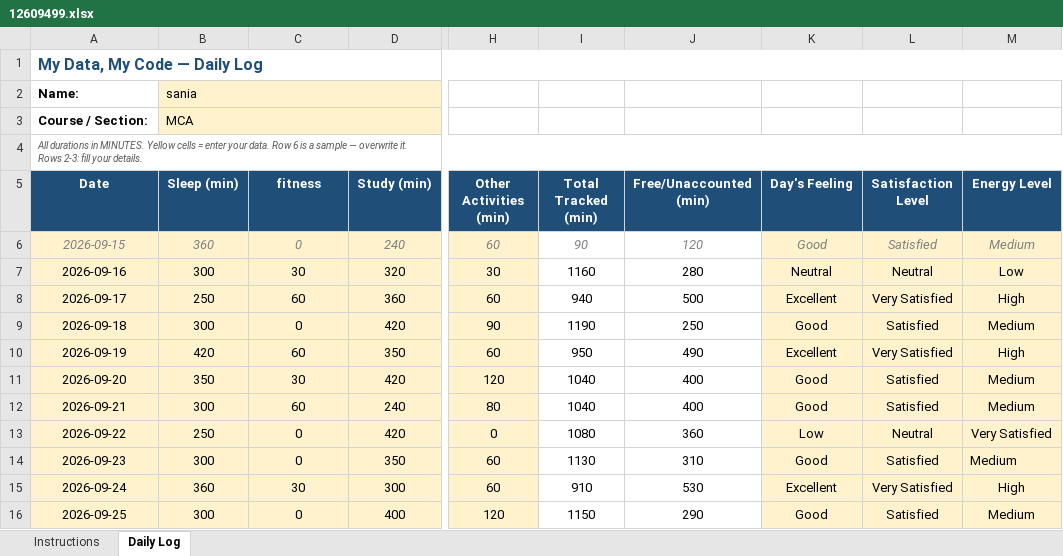
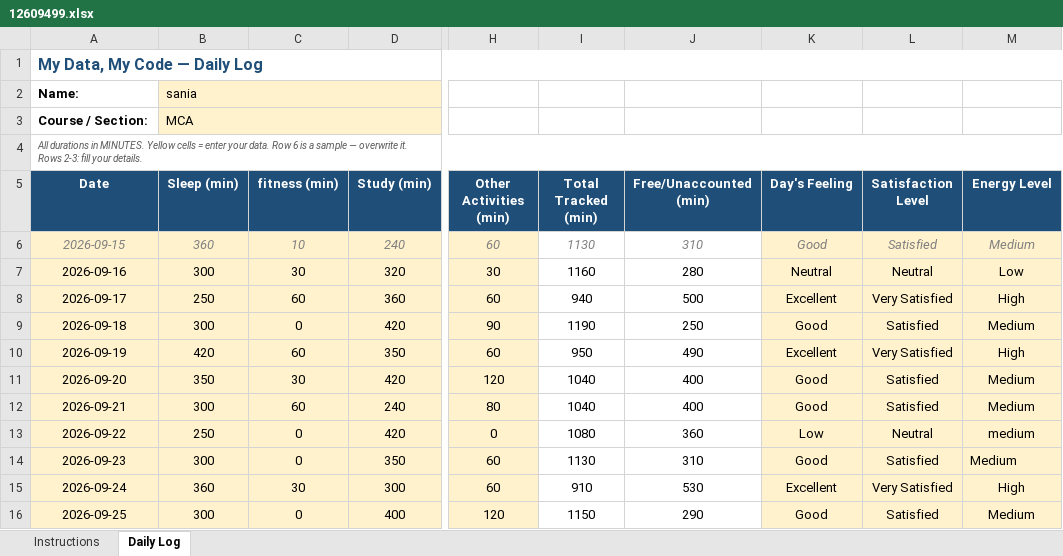
Before and after one commit to dograsania775-cmd/CAP776, an Excel workbook: 12609499.xlsx, sheet Daily Log, drawn as a sheet; only a part is shown, gaps mark what is left out; values as stored, in another font and other column widths than the file's, no borders; conditional formats not drawn; the diff names each change by its address in the sheet, - before the commit and + after, or states it on an @@ line.

Commit message:
second commit

```diff
--- a/12609499.xlsx (sheet Daily Log)
+++ b/12609499.xlsx (sheet Daily Log)
-C5: fitness
+C5: fitness (min)
-C6 (fitness (min)): 0
+C6 (fitness (min)): 10
-I6 (Total Tracked (min)): 90
+I6 (Total Tracked (min)): 1130
-J6 (Free/Unaccounted (min)): 120
+J6 (Free/Unaccounted (min)): 310
-M13 (Energy Level): Very Satisfied
+M13 (Energy Level): medium
```
